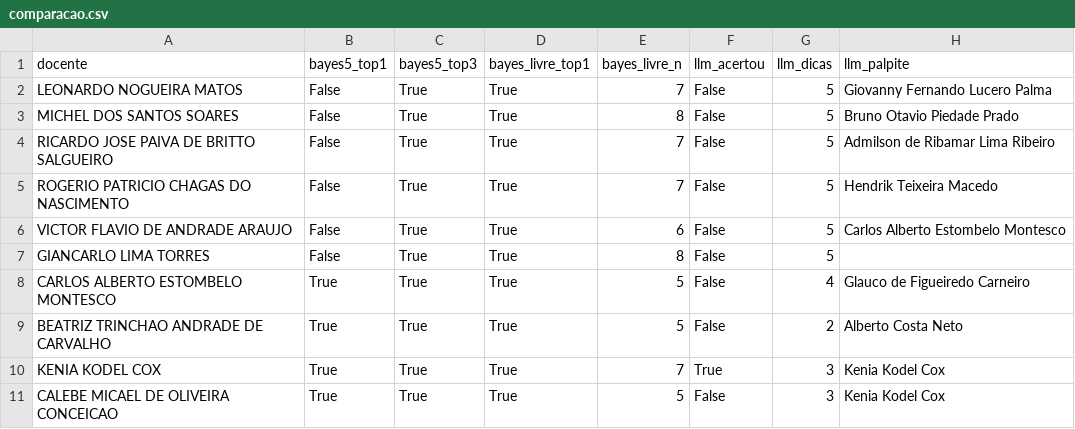
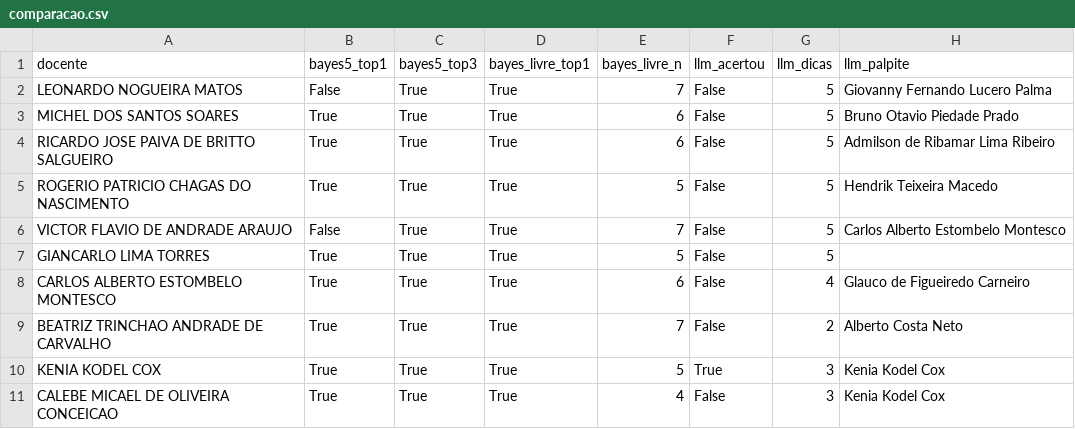
Before and after one commit to ladata-ufs/Akinator-vs-GPT-projeto-pratico, a CSV file: results/comparacao.csv, drawn as a sheet.

Commit message:
Limita Akinator Bayesiano a base RAG do LLM e ignora data/raw

```diff
--- a/results/comparacao.csv
+++ b/results/comparacao.csv
@@ -2,10 +2,10 @@ docente,bayes5_top1,bayes5_top3,bayes_livre_top1,bayes_livre_n,llm_acertou,llm_d
 LEONARDO NOGUEIRA MATOS,False,True,True,7,False,5,Giovanny Fernando Lucero Palma
-MICHEL DOS SANTOS SOARES,False,True,True,8,False,5,Bruno Otavio Piedade Prado
-RICARDO JOSE PAIVA DE BRITTO SALGUEIRO,False,True,True,7,False,5,Admilson de Ribamar Lima Ribeiro
-ROGERIO PATRICIO CHAGAS DO NASCIMENTO,False,True,True,7,False,5,Hendrik Teixeira Macedo
-VICTOR FLAVIO DE ANDRADE ARAUJO,False,True,True,6,False,5,Carlos Alberto Estombelo Montesco
-GIANCARLO LIMA TORRES,False,True,True,8,False,5,
-CARLOS ALBERTO ESTOMBELO MONTESCO,True,True,True,5,False,4,Glauco de Figueiredo Carneiro
-BEATRIZ TRINCHAO ANDRADE DE CARVALHO,True,True,True,5,False,2,Alberto Costa Neto
-KENIA KODEL COX,True,True,True,7,True,3,Kenia Kodel Cox
-CALEBE MICAEL DE OLIVEIRA CONCEICAO,True,True,True,5,False,3,Kenia Kodel Cox
+MICHEL DOS SANTOS SOARES,True,True,True,6,False,5,Bruno Otavio Piedade Prado
+RICARDO JOSE PAIVA DE BRITTO SALGUEIRO,True,True,True,6,False,5,Admilson de Ribamar Lima Ribeiro
+ROGERIO PATRICIO CHAGAS DO NASCIMENTO,True,True,True,5,False,5,Hendrik Teixeira Macedo
+VICTOR FLAVIO DE ANDRADE ARAUJO,False,True,True,7,False,5,Carlos Alberto Estombelo Montesco
+GIANCARLO LIMA TORRES,True,True,True,5,False,5,
+CARLOS ALBERTO ESTOMBELO MONTESCO,True,True,True,6,False,4,Glauco de Figueiredo Carneiro
+BEATRIZ TRINCHAO ANDRADE DE CARVALHO,True,True,True,7,False,2,Alberto Costa Neto
+KENIA KODEL COX,True,True,True,5,True,3,Kenia Kodel Cox
+CALEBE MICAEL DE OLIVEIRA CONCEICAO,True,True,True,4,False,3,Kenia Kodel Cox
```
Also changed, not shown: results/robustez.csv, 9 other files.
